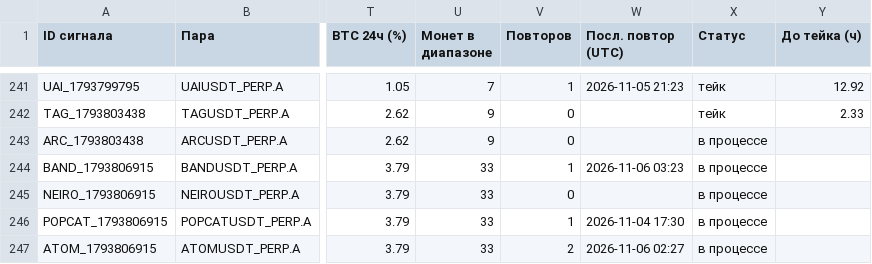
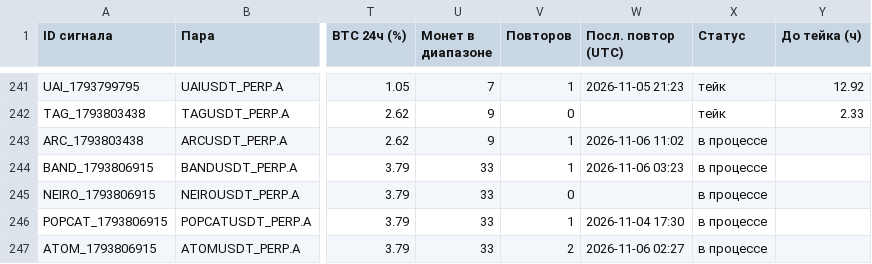
Before and after one commit to HelaPataki/crypto-bot, a CSV file: signals.csv, drawn as a sheet; only a part is shown, gaps mark what is left out; the diff covers the shown part only; the diff names each change by its address in the sheet, - before the commit and + after, or states it on an @@ line.

```diff
--- a/signals.csv
+++ b/signals.csv
-V243 (Повторов): 0
+V243 (Повторов): 1
-W243 (Посл. повтор (UTC)): (empty)
+W243 (Посл. повтор (UTC)): 2026-11-06 11:02
```
Also changed, not shown: 3 added rows and 8 edited cells elsewhere in this file, repeats.csv, 1 other file.
